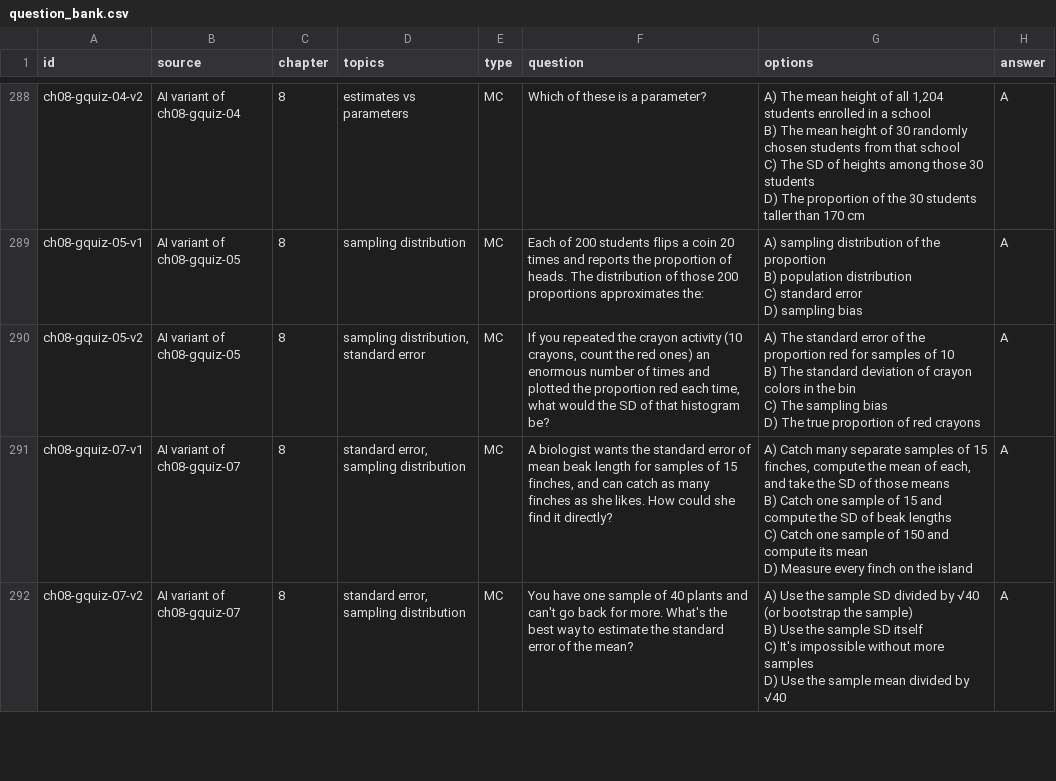
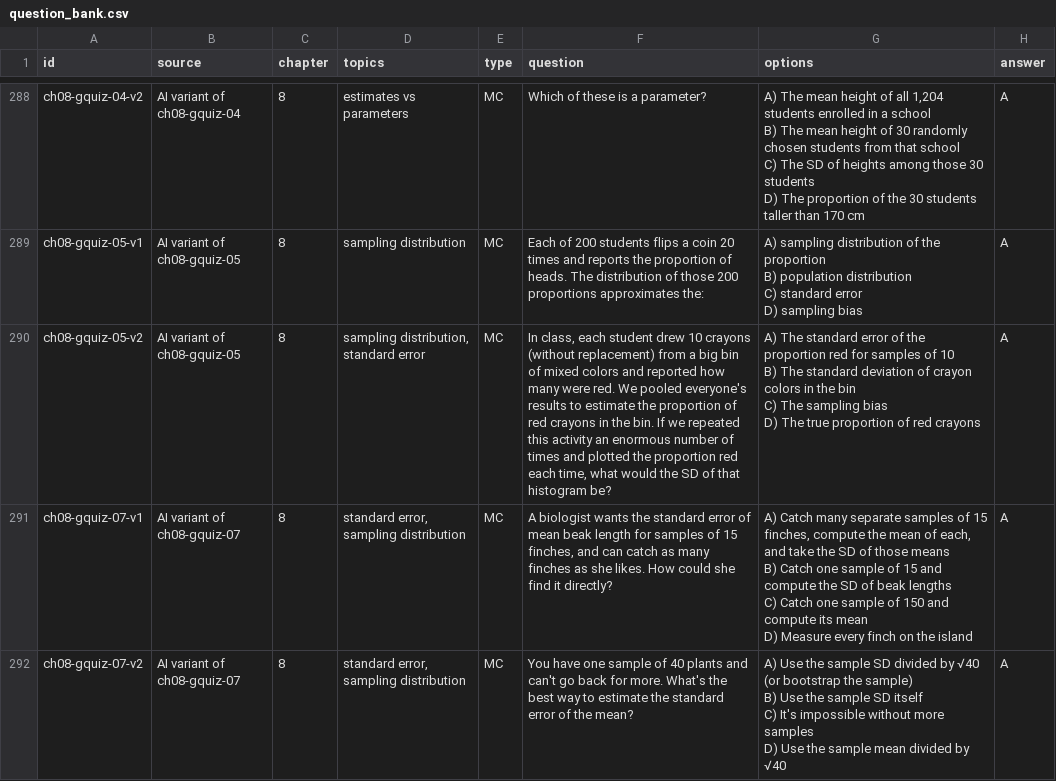
Before and after one commit to yanivjb/biostats-book, a CSV file: _study_guide_src/question_bank.csv, drawn as a sheet; only a part is shown, gaps mark what is left out; the diff covers the shown part only; the diff names each change by its address in the sheet, - before the commit and + after, or states it on an @@ line.

```diff
--- a/_study_guide_src/question_bank.csv
+++ b/_study_guide_src/question_bank.csv
-F290 (question): If you repeated the crayon activity (10 crayons, count the red ones) an enormous…
+F290 (question): In class, each student drew 10 crayons (without replacement) from a big bin of mixed colors and reported how many were red. We pooled everyone's results to estimate the proportion of red crayons in the bin. If we repeated this activity an enormous…
```
Also changed, not shown: 39 edited cells elsewhere in this file, 24 other files.
